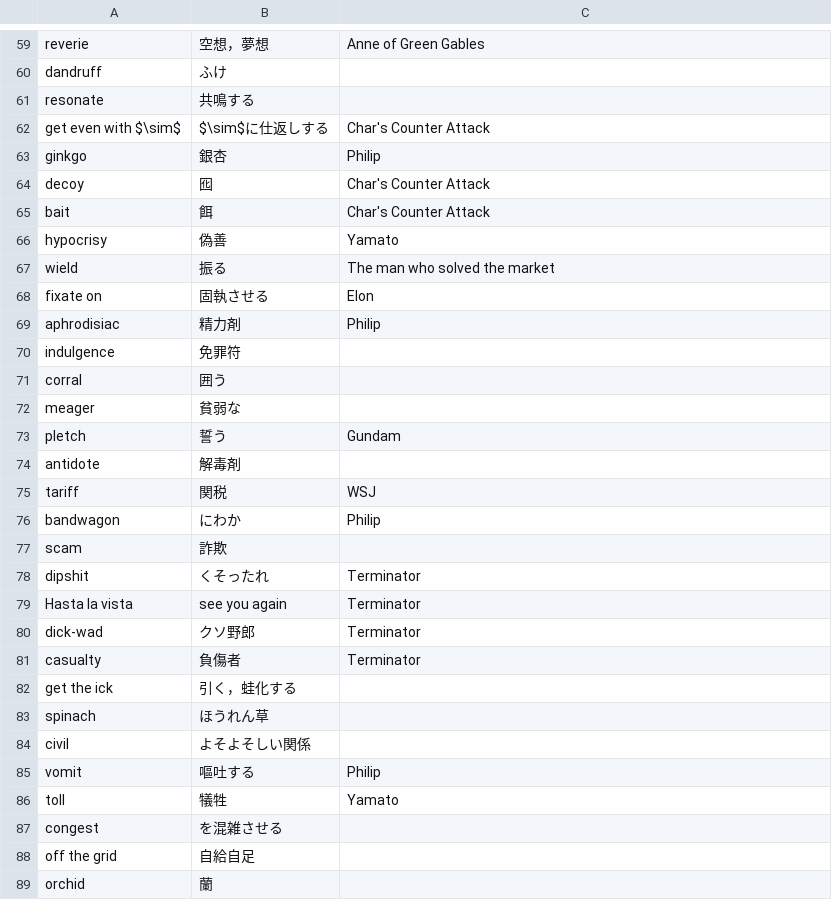
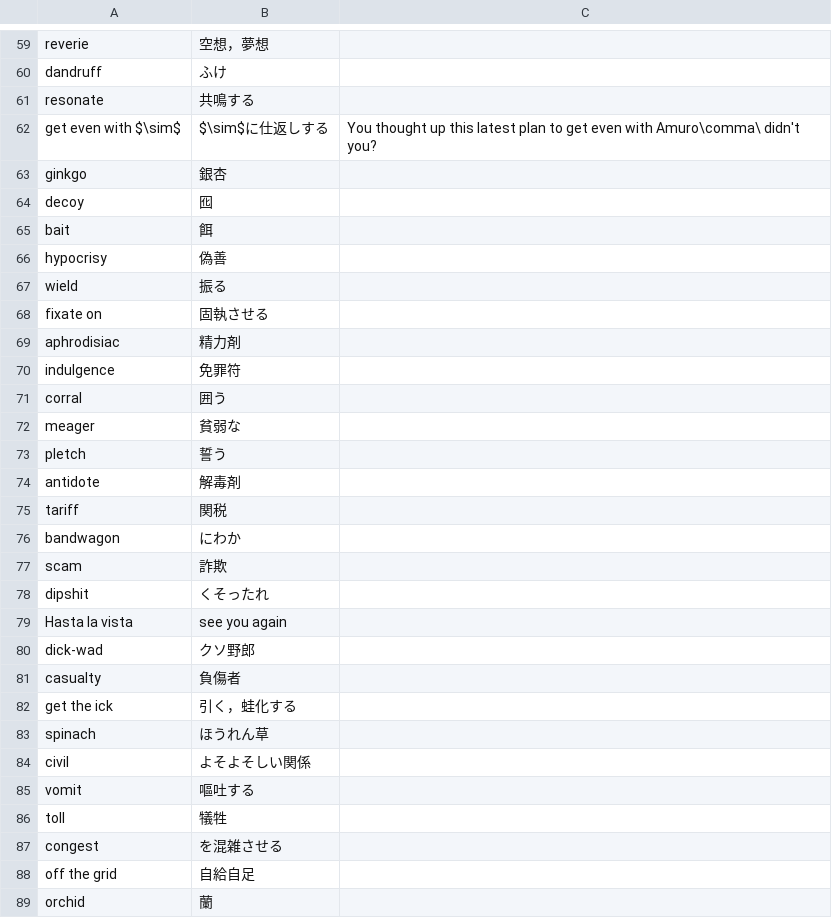
Before and after one commit to 83c2c823b8/derived_storage, a CSV file: englishwords.csv, drawn as a sheet; only a part is shown, gaps mark what is left out; the diff covers the shown part only; the diff names each change by its address in the sheet, - before the commit and + after, or states it on an @@ line.

```diff
--- a/englishwords.csv
+++ b/englishwords.csv
-C59: Anne of Green Gables
+C59: (empty)
-C62: Char's Counter Attack
+C62: You thought up this latest plan to get even with Amuro\comma\ didn't you?
-C63: Philip
+C63: (empty)
-C64:C65: Char's Counter Attack
+C64:C65: (empty)
-C66: Yamato
+C66: (empty)
-C67: The man who solved the market
+C67: (empty)
-C68: Elon
+C68: (empty)
-C69: Philip
+C69: (empty)
-C73: Gundam
+C73: (empty)
-C75: WSJ
+C75: (empty)
-C76: Philip
+C76: (empty)
-C78:C81: Terminator
+C78:C81: (empty)
-C85: Philip
+C85: (empty)
-C86: Yamato
+C86: (empty)
```
Also changed, not shown: 1 added row, 1 removed row and 48 edited cells elsewhere in this file, 2 other files.
